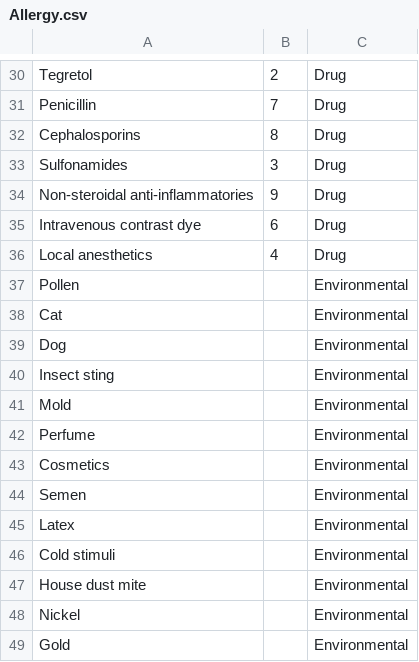
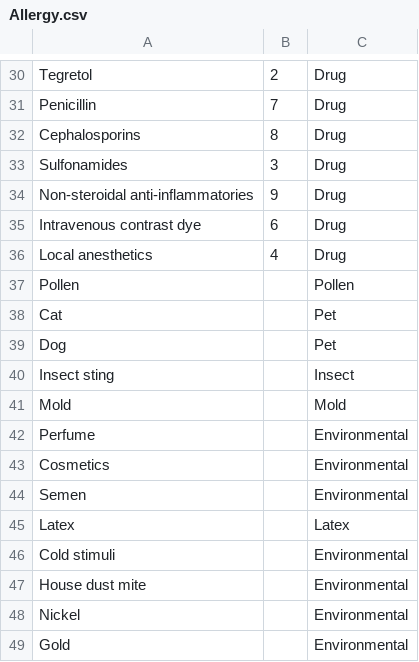
Before and after one commit to atbeasec/CapStoneMedCart_Final, a CSV file: Allergy.csv, drawn as a sheet; only a part is shown, gaps mark what is left out; the diff covers the shown part only.

```diff
--- a/Allergy.csv
+++ b/Allergy.csv
@@ -36,7 +36,7 @@ Intravenous contrast dye,6,Drug
 Local anesthetics,4,Drug
-Pollen,,Environmental
-Cat,,Environmental
-Dog,,Environmental
-Insect sting,,Environmental
-Mold,,Environmental
+Pollen,,Pollen
+Cat,,Pet
+Dog,,Pet
+Insect sting,,Insect
+Mold,,Mold
 Perfume,,Environmental
@@ -44,3 +44,3 @@ Cosmetics,,Environmental
 Semen,,Environmental
-Latex,,Environmental
+Latex,,Latex
 Cold stimuli,,Environmental
```
Also changed, not shown: 46 added rows and 1 edited cell elsewhere in this file, Patient.csv, Rooms.csv, 1 other file.
